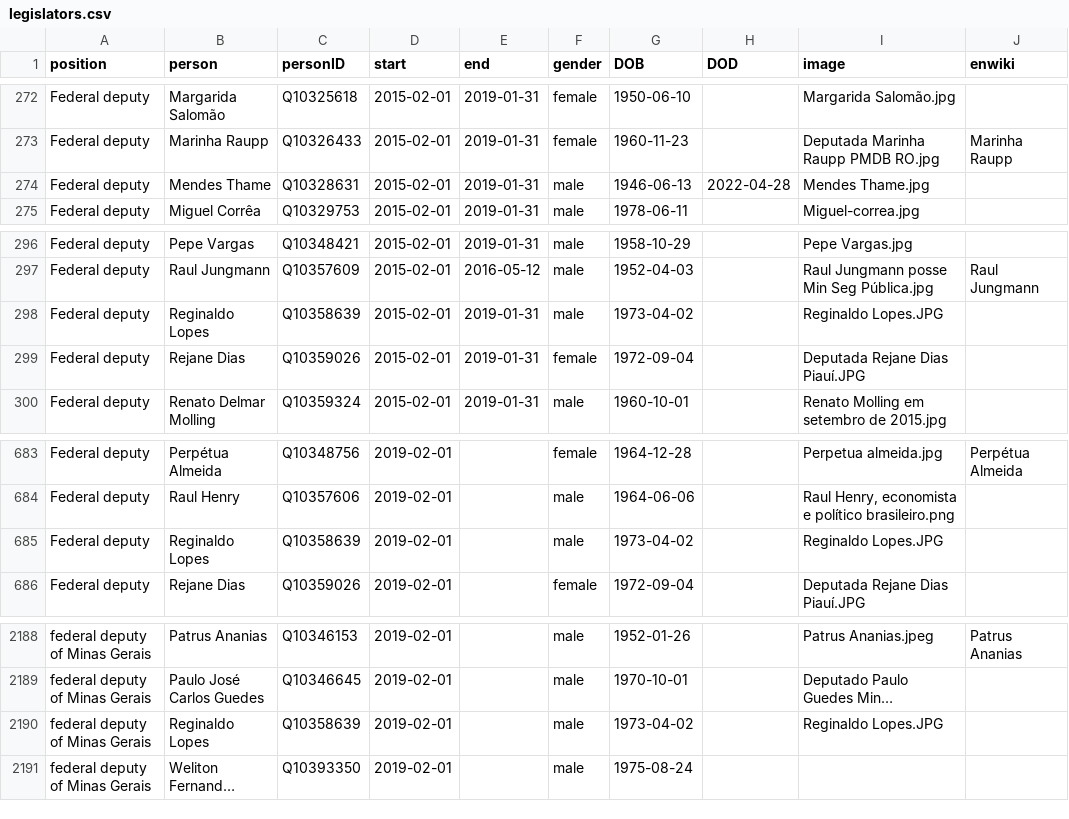
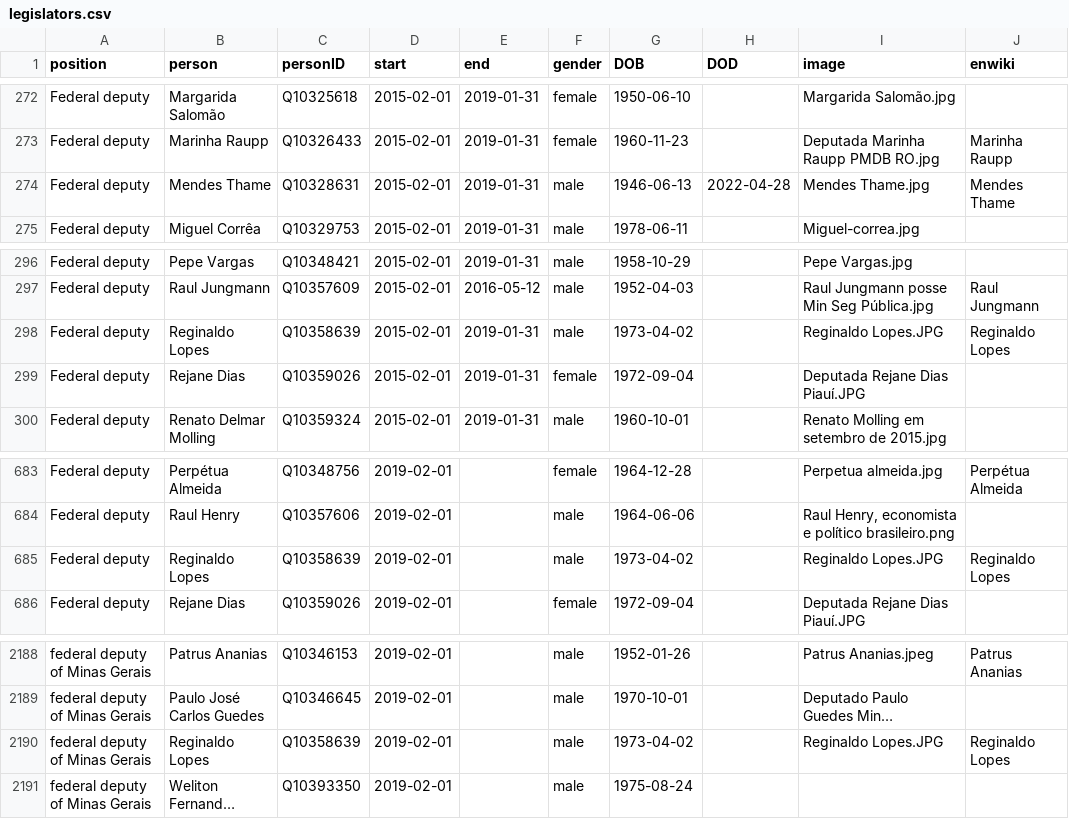
Before and after one commit to every-politician-scrapers/brazil-ministers, a CSV file: html/legislators.csv, drawn as a sheet; only a part is shown, gaps mark what is left out; long unchanged cells end in …; the diff names each change by its address in the sheet, - before the commit and + after, or states it on an @@ line.

```diff
--- a/html/legislators.csv
+++ b/html/legislators.csv
-J274 (enwiki): (empty)
+J274 (enwiki): Mendes Thame
-J298 (enwiki): (empty)
+J298 (enwiki): Reginaldo Lopes
-J685 (enwiki): (empty)
+J685 (enwiki): Reginaldo Lopes
-J2190 (enwiki): (empty)
+J2190 (enwiki): Reginaldo Lopes
```
Also changed, not shown: html/current.csv, html/holders21.csv, 1 other file.
